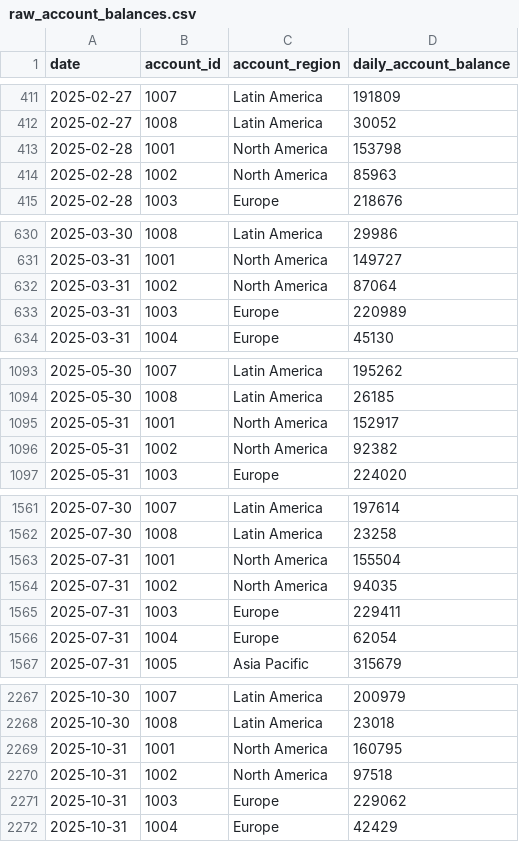
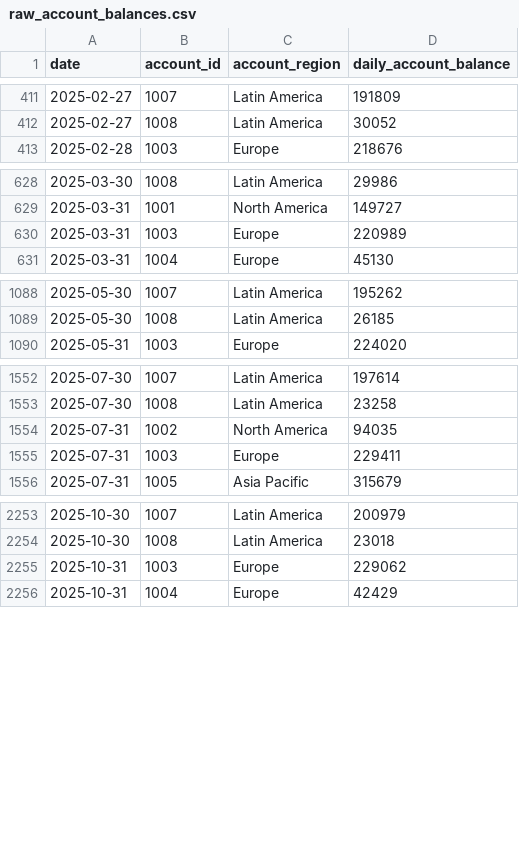
Before and after one commit to lightdash/lightdash, a CSV file: examples/full-jaffle-shop-demo/dbt/data/semi_additive_data/raw_account_balances.csv, drawn as a sheet; only a part is shown, gaps mark what is left out; the diff covers the shown part only; the diff names each change by its address in the sheet, - before the commit and + after, or states it on an @@ line.

Commit message:
streamlined semi-agg metrics plan

```diff
--- a/examples/full-jaffle-shop-demo/dbt/data/semi_additive_data/raw_account_balances.csv
+++ b/examples/full-jaffle-shop-demo/dbt/data/semi_additive_data/raw_account_balances.csv
-row 413: 2025-02-28 | 1001 | North America | 153798
-row 414: 2025-02-28 | 1002 | North America | 85963
-row 632: 2025-03-31 | 1002 | North America | 87064
-row 1095: 2025-05-31 | 1001 | North America | 152917
-row 1096: 2025-05-31 | 1002 | North America | 92382
-row 1563: 2025-07-31 | 1001 | North America | 155504
-row 1566: 2025-07-31 | 1004 | Europe | 62054
-row 2269: 2025-10-31 | 1001 | North America | 160795
-row 2270: 2025-10-31 | 1002 | North America | 97518
```
Also changed, not shown: 10 removed rows elsewhere in this file, 4 other files.
